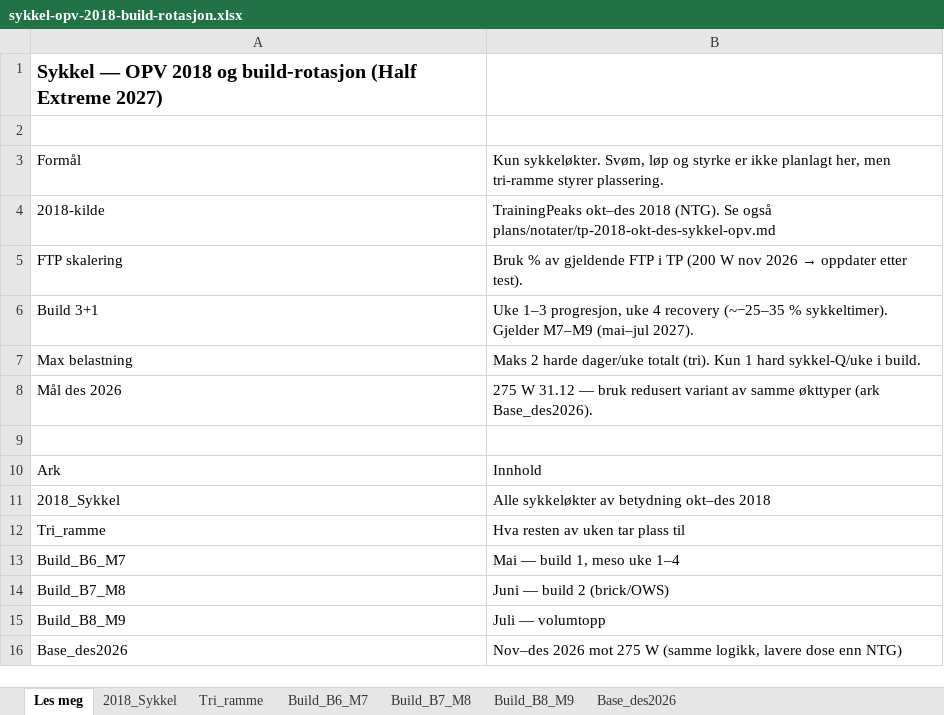
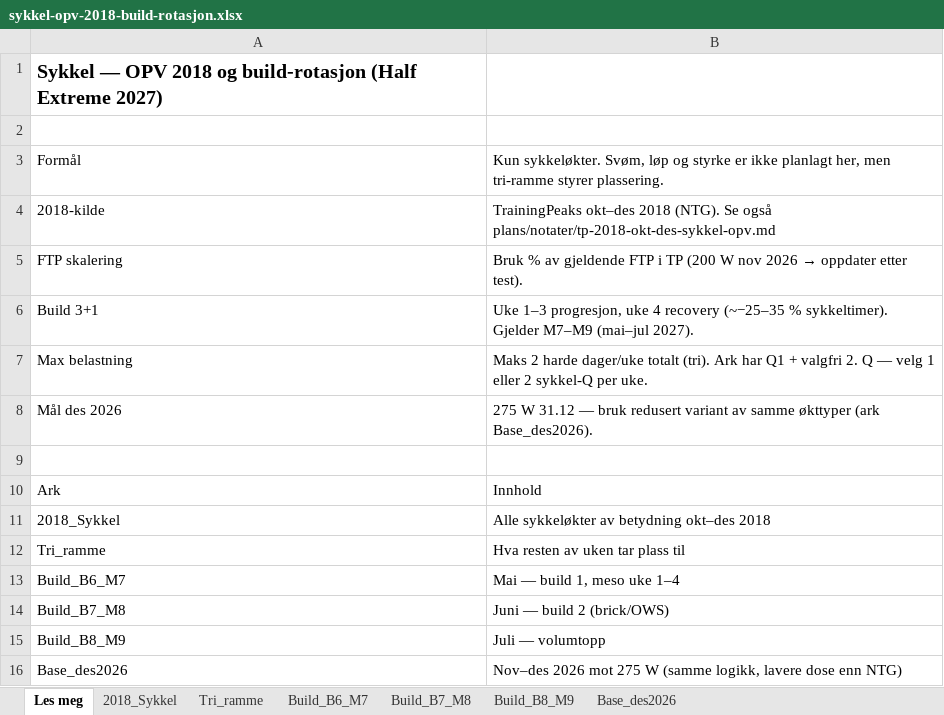
Before and after one commit to Wilste123/Lofoten_light, an Excel workbook: docs/athlete/sykkel-opv-2018-build-rotasjon.xlsx, sheet Les meg, drawn as a sheet; values as stored, in another font and other column widths than the file's, no borders; the diff names each change by its address in the sheet, - before the commit and + after, or states it on an @@ line.

```diff
--- a/docs/athlete/sykkel-opv-2018-build-rotasjon.xlsx (sheet Les meg)
+++ b/docs/athlete/sykkel-opv-2018-build-rotasjon.xlsx (sheet Les meg)
-B7: …totalt (tri). Kun 1 hard sykkel-Q/uke i build.
+B7: …totalt (tri). Ark har Q1 + valgfri 2. Q — velg 1 eller 2 sykkel-Q per uke.
```
Also changed, not shown: sheet Base_des2026, sheet Build_B7_M8, sheet Build_B6_M7, sheet Build_B8_M9, sheet Tri_ramme, 1 other file.
